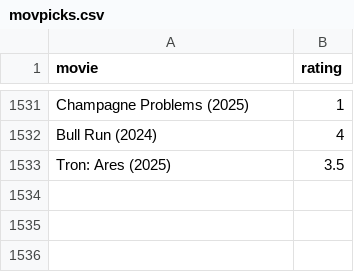
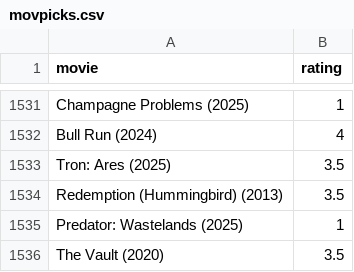
Before and after one commit to burakbayramli/kod, a CSV file: movpicks.csv, drawn as a sheet; only a part is shown, gaps mark what is left out.

```diff
--- a/movpicks.csv
+++ b/movpicks.csv
@@ -1533 +1533,4 @@ Bull Run (2024),4
 Tron: Ares (2025),3.5
+Redemption (Hummingbird) (2013),3.5
+Predator: Wastelands (2025),1
+The Vault (2020),3.5
```
